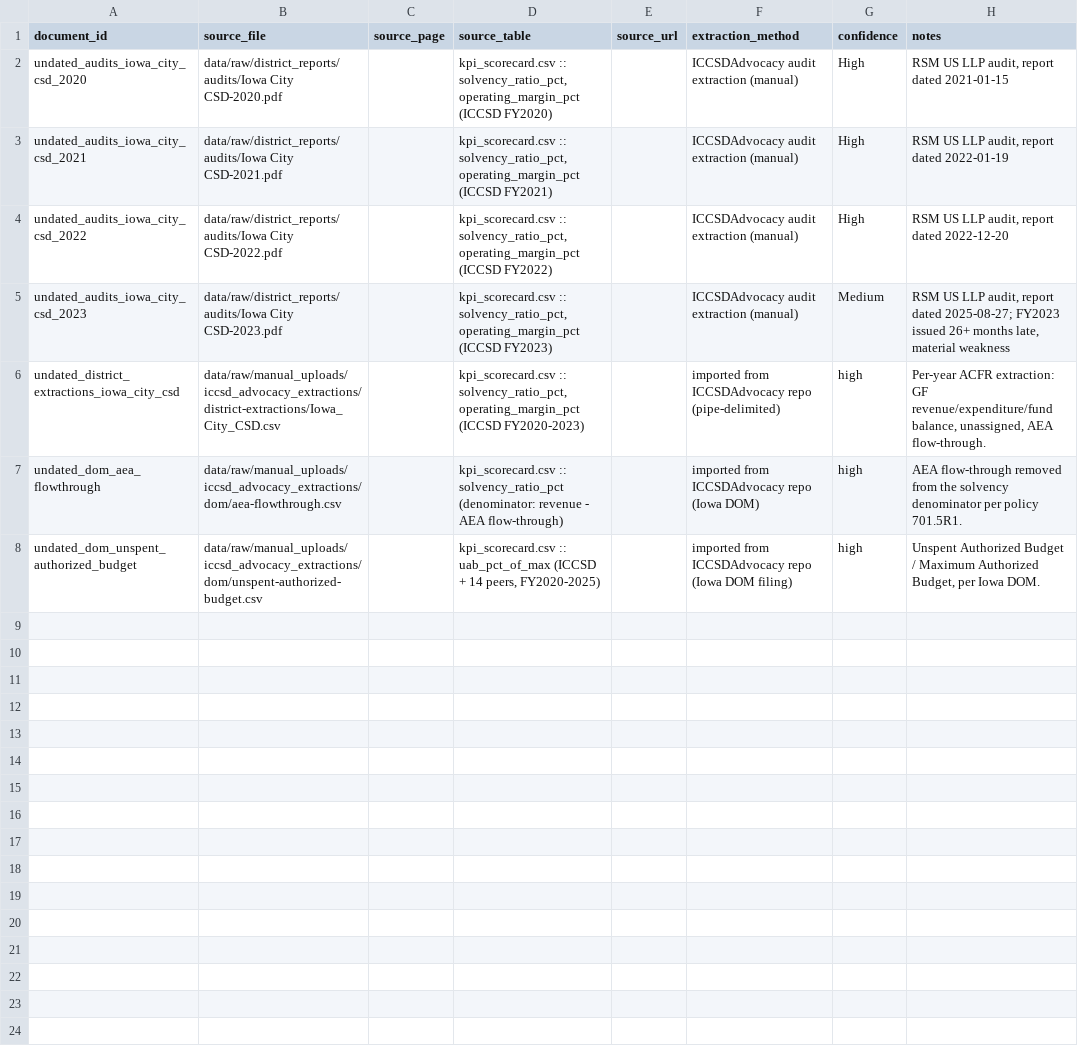
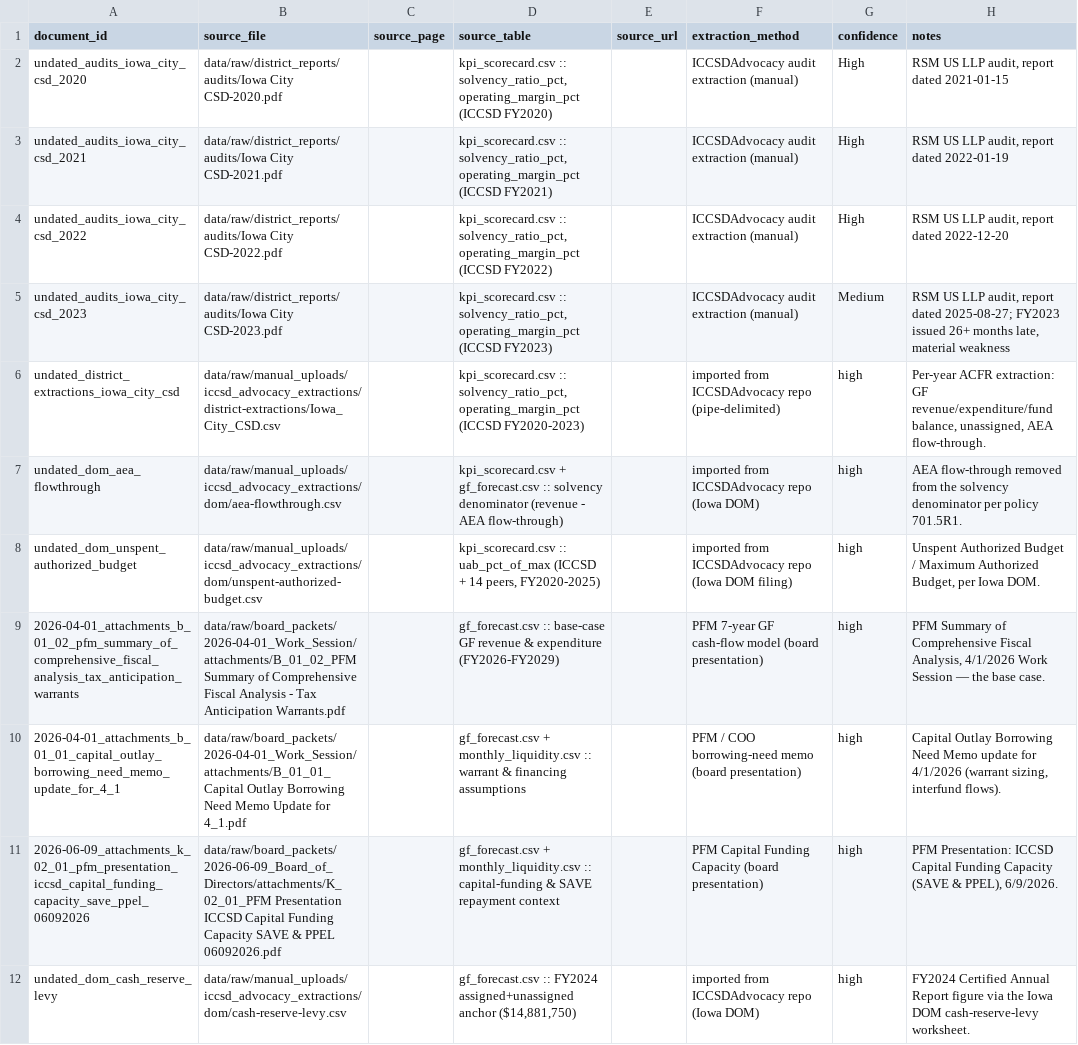
Before and after one commit to michael480th/ICCSD_Forecasting, a CSV file: data/normalized/source_links.csv, drawn as a sheet; only a part is shown; the diff covers the shown part only.

```diff
--- a/data/normalized/source_links.csv
+++ b/data/normalized/source_links.csv
@@ -6,3 +6,7 @@ undated_audits_iowa_city_csd_2023,data/raw/district_reports/audits/Iowa City CSD
 undated_district_extractions_iowa_city_csd,data/raw/manual_uploads/iccsd_advocacy_extractions/district-extractions/Iowa_City_CSD.csv,,"kpi_scorecard.csv :: solvency_ratio_pct, operating_margin_pct (ICCSD FY2020-2023)",,imported from ICCSDAdvocacy repo (pipe-delimited),high,"Per-year ACFR extraction: GF revenue/expenditure/fund balance, unassigned, AEA flow-through."
-undated_dom_aea_flowthrough,data/raw/manual_uploads/iccsd_advocacy_extractions/dom/aea-flowthrough.csv,,kpi_scorecard.csv :: solvency_ratio_pct (denominator: revenue - AEA flow-through),,imported from ICCSDAdvocacy repo (Iowa DOM),high,AEA flow-through removed from the solvency denominator per policy 701.5R1.
+undated_dom_aea_flowthrough,data/raw/manual_uploads/iccsd_advocacy_extractions/dom/aea-flowthrough.csv,,kpi_scorecard.csv + gf_forecast.csv :: solvency denominator (revenue - AEA flow-through),,imported from ICCSDAdvocacy repo (Iowa DOM),high,AEA flow-through removed from the solvency denominator per policy 701.5R1.
 undated_dom_unspent_authorized_budget,data/raw/manual_uploads/iccsd_advocacy_extractions/dom/unspent-authorized-budget.csv,,"kpi_scorecard.csv :: uab_pct_of_max (ICCSD + 14 peers, FY2020-2025)",,imported from ICCSDAdvocacy repo (Iowa DOM filing),high,"Unspent Authorized Budget / Maximum Authorized Budget, per Iowa DOM."
+2026-04-01_attachments_b_01_02_pfm_summary_of_comprehensive_fiscal_analysis_tax_anticipation_warrants,data/raw/board_packets/2026-04-01_Work_Session/attachments/B_01_02_PFM Summary of Comprehensive Fiscal Analysis - Tax Anticipation Warrants.pdf,,gf_forecast.csv :: base-case GF revenue & expenditure (FY2026-FY2029),,PFM 7-year GF cash-flow model (board presentation),high,"PFM Summary of Comprehensive Fiscal Analysis, 4/1/2026 Work Session — the base case."
+2026-04-01_attachments_b_01_01_capital_outlay_borrowing_need_memo_update_for_4_1,data/raw/board_packets/2026-04-01_Work_Session/attachments/B_01_01_Capital Outlay Borrowing Need Memo Update for 4_1.pdf,,gf_forecast.csv + monthly_liquidity.csv :: warrant & financing assumptions,,PFM / COO borrowing-need memo (board presentation),high,"Capital Outlay Borrowing Need Memo update for 4/1/2026 (warrant sizing, interfund flows)."
+2026-06-09_attachments_k_02_01_pfm_presentation_iccsd_capital_funding_capacity_save_ppel_06092026,data/raw/board_packets/2026-06-09_Board_of_Directors/attachments/K_02_01_PFM Presentation ICCSD Capital Funding Capacity SAVE & PPEL 06092026.pdf,,gf_forecast.csv + monthly_liquidity.csv :: capital-funding & SAVE repayment context,,PFM Capital Funding Capacity (board presentation),high,"PFM Presentation: ICCSD Capital Funding Capacity (SAVE & PPEL), 6/9/2026."
+undated_dom_cash_reserve_levy,data/raw/manual_uploads/iccsd_advocacy_extractions/dom/cash-reserve-levy.csv,,"gf_forecast.csv :: FY2024 assigned+unassigned anchor ($14,881,750)",,imported from ICCSDAdvocacy repo (Iowa DOM),high,FY2024 Certified Annual Report figure via the Iowa DOM cash-reserve-levy worksheet.
```
Also changed, not shown: 6 added rows elsewhere in this file, 9 other files.
